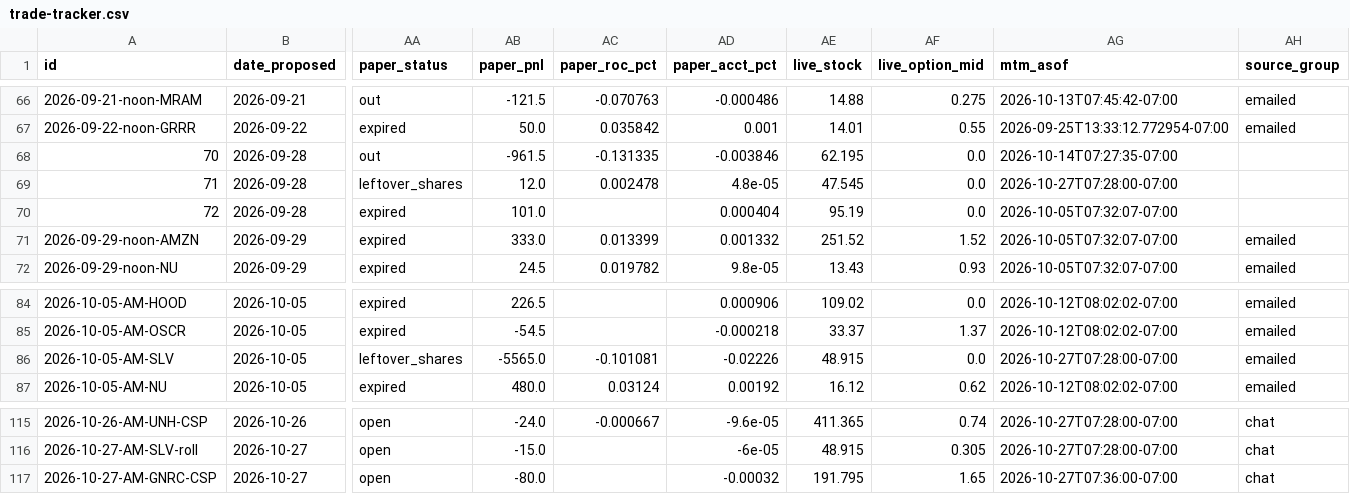
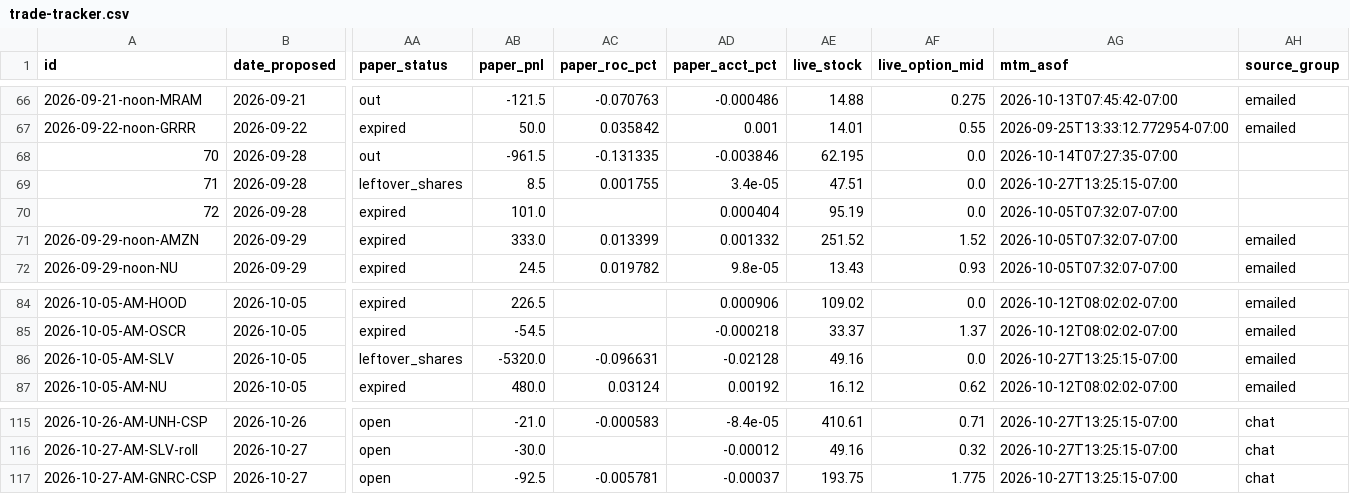
Before and after one commit to JesseHart22/stocktimus-paper, a CSV file: trade-tracker.csv, drawn as a sheet; only a part is shown, gaps mark what is left out; the diff covers the shown part only; the diff names each change by its address in the sheet, - before the commit and + after, or states it on an @@ line.

```diff
--- a/trade-tracker.csv
+++ b/trade-tracker.csv
-AB69 (paper_pnl): 12.0
+AB69 (paper_pnl): 8.5
-AC69 (paper_roc_pct): 0.002478
+AC69 (paper_roc_pct): 0.001755
-AD69 (paper_acct_pct): 4.8e-05
+AD69 (paper_acct_pct): 3.4e-05
-AE69 (live_stock): 47.545
+AE69 (live_stock): 47.51
-AG69 (mtm_asof): 2026-10-27T07:28:00-07:00
+AG69 (mtm_asof): 2026-10-27T13:25:15-07:00
-AB86 (paper_pnl): -5565.0
+AB86 (paper_pnl): -5320.0
-AC86 (paper_roc_pct): -0.101081
+AC86 (paper_roc_pct): -0.096631
-AD86 (paper_acct_pct): -0.02226
+AD86 (paper_acct_pct): -0.02128
-AE86 (live_stock): 48.915
+AE86 (live_stock): 49.16
-AG86 (mtm_asof): 2026-10-27T07:28:00-07:00
+AG86 (mtm_asof): 2026-10-27T13:25:15-07:00
-AB115 (paper_pnl): -24.0
+AB115 (paper_pnl): -21.0
-AC115 (paper_roc_pct): -0.000667
+AC115 (paper_roc_pct): -0.000583
-AD115 (paper_acct_pct): -9.6e-05
+AD115 (paper_acct_pct): -8.4e-05
-AE115 (live_stock): 411.365
+AE115 (live_stock): 410.61
-AF115 (live_option_mid): 0.74
+AF115 (live_option_mid): 0.71
-AG115:AG116 (mtm_asof): 2026-10-27T07:28:00-07:00
+AG115:AG116 (mtm_asof): 2026-10-27T13:25:15-07:00
-AB116 (paper_pnl): -15.0
+AB116 (paper_pnl): -30.0
-AD116 (paper_acct_pct): -6e-05
+AD116 (paper_acct_pct): -0.00012
-AE116 (live_stock): 48.915
+AE116 (live_stock): 49.16
-AF116 (live_option_mid): 0.305
+AF116 (live_option_mid): 0.32
-AB117 (paper_pnl): -80.0
+AB117 (paper_pnl): -92.5
-AC117 (paper_roc_pct): (empty)
+AC117 (paper_roc_pct): -0.005781
-AD117 (paper_acct_pct): -0.00032
+AD117 (paper_acct_pct): -0.00037
-AE117 (live_stock): 191.795
+AE117 (live_stock): 193.75
-AF117 (live_option_mid): 1.65
+AF117 (live_option_mid): 1.775
-AG117 (mtm_asof): 2026-10-27T07:36:00-07:00
+AG117 (mtm_asof): 2026-10-27T13:25:15-07:00
```
Also changed, not shown: 35 edited cells elsewhere in this file, 4 other files.
